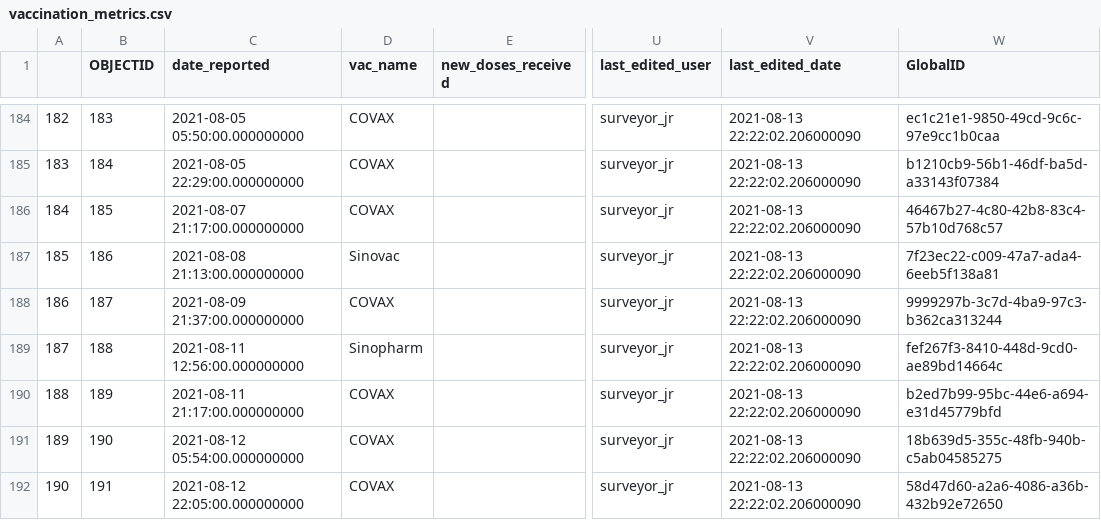
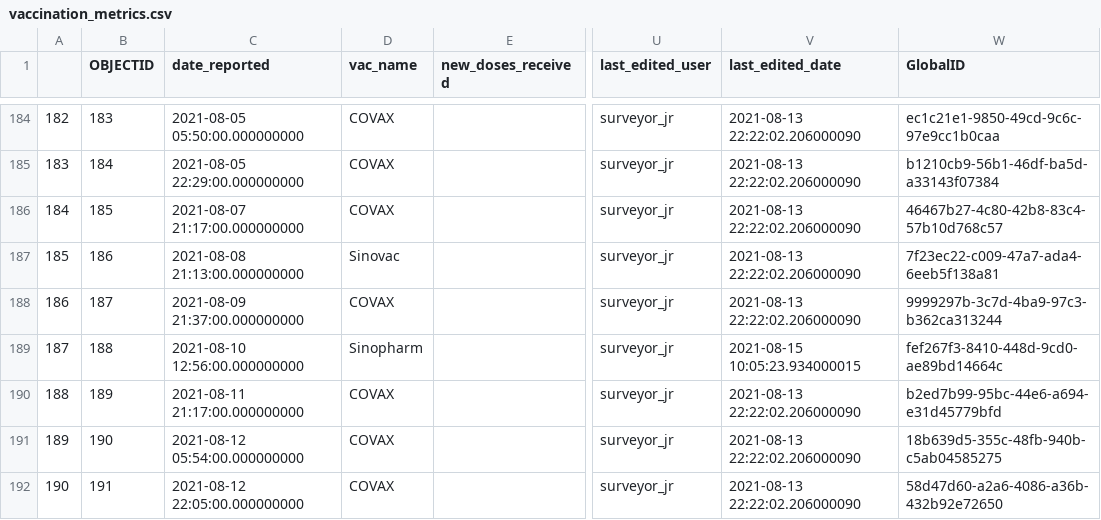
Before and after one commit to African-Surveyors-Connect/Zimbabwe-COVID-19-Data, a CSV file: vaccination_progress/vaccination_metrics.csv, drawn as a sheet; only a part is shown, gaps mark what is left out; the diff covers the shown part only; the diff names each change by its address in the sheet, - before the commit and + after, or states it on an @@ line.

```diff
--- a/vaccination_progress/vaccination_metrics.csv
+++ b/vaccination_progress/vaccination_metrics.csv
-C189 (date_reported): 2021-08-11 12:56:00.000000000
+C189 (date_reported): 2021-08-10 12:56:00.000000000
-V189 (last_edited_date): 2021-08-13 22:22:02.206000090
+V189 (last_edited_date): 2021-08-15 10:05:23.934000015
```
Also changed, not shown: 2 added rows and 7 edited cells elsewhere in this file, time_series_data/daily_cumulative_records.csv, time_series_data/daily_provincial_records.csv, 1 other file.
